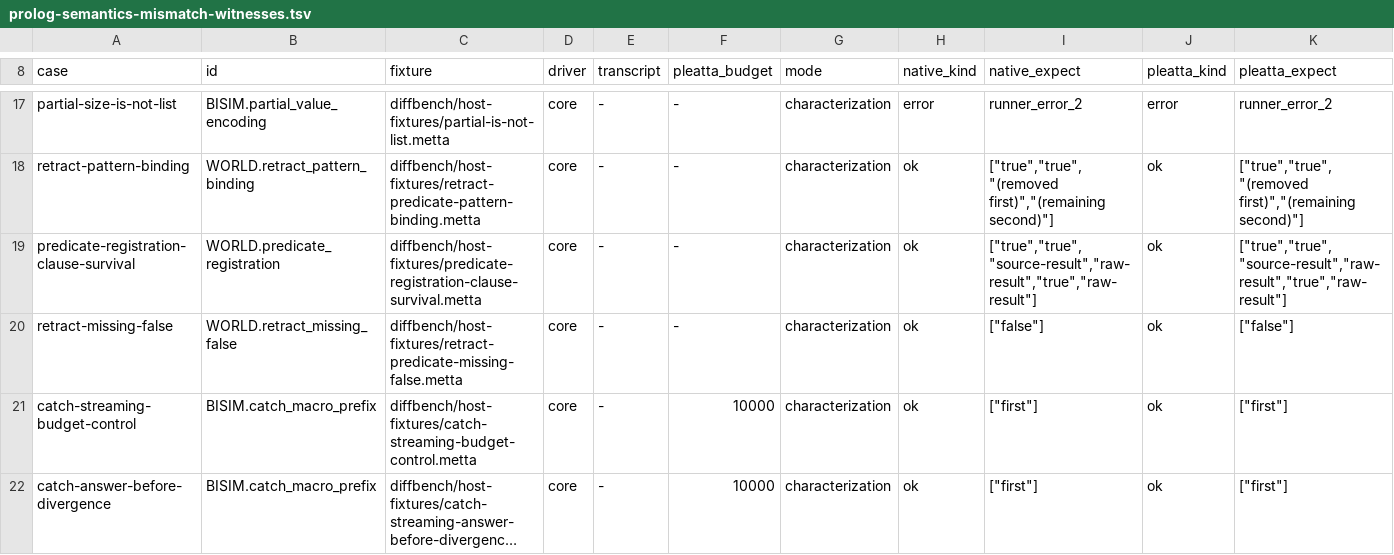
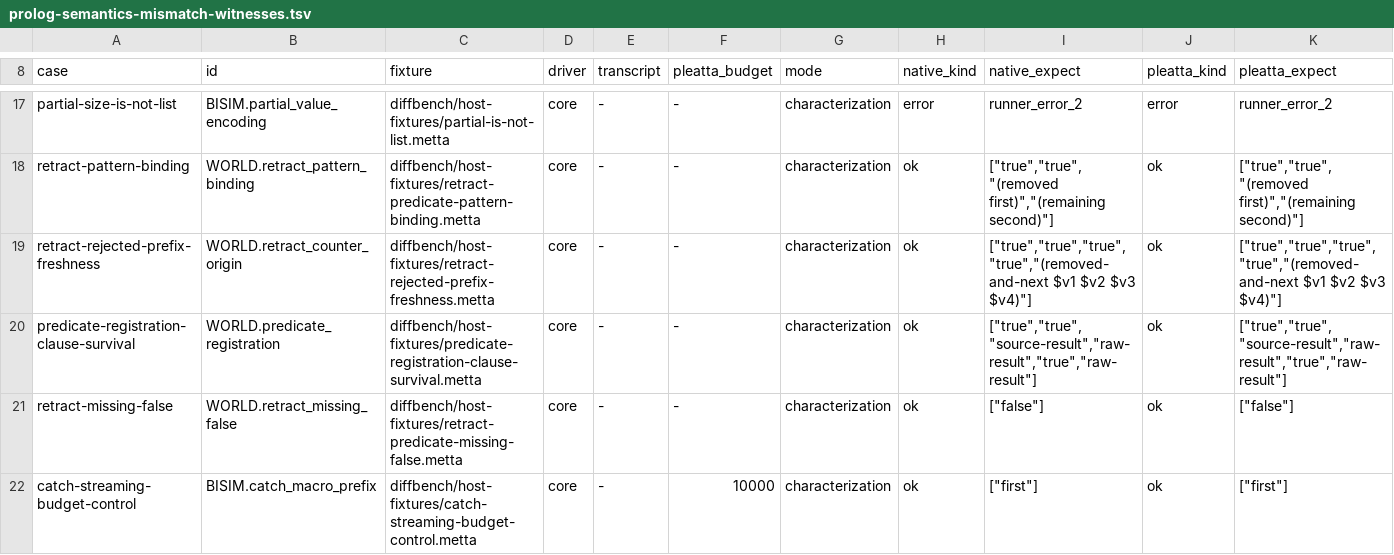
Before and after one commit to godelclaw/LeaTTa, a TSV file: diffbench/prolog-semantics-mismatch-witnesses.tsv, drawn as a sheet; only a part is shown, gaps mark what is left out; the shorter side is filled out with more unchanged rows; long unchanged cells end in …; rows hold the shown columns only; the diff names each change by its address in the sheet, - before the commit and + after, or states it on an @@ line.

```diff
--- a/diffbench/prolog-semantics-mismatch-witnesses.tsv
+++ b/diffbench/prolog-semantics-mismatch-witnesses.tsv
+row 19: retract-rejected-prefix-freshness | WORLD.retract_counter_origin | diffbench/host-fixtures/retract-rejected-prefix-freshness.metta | core | - | - | characterization | ok | ["true","true","true","true","(removed-and-next $v1 $v2 $v3 $v4)"] | ok | ["true","true","true","true","(removed-and-next $v1 $v2 $v3 $v4)"]
```
Also changed, not shown: diffbench/prolog-semantics-obligations.tsv, 6 other files.
